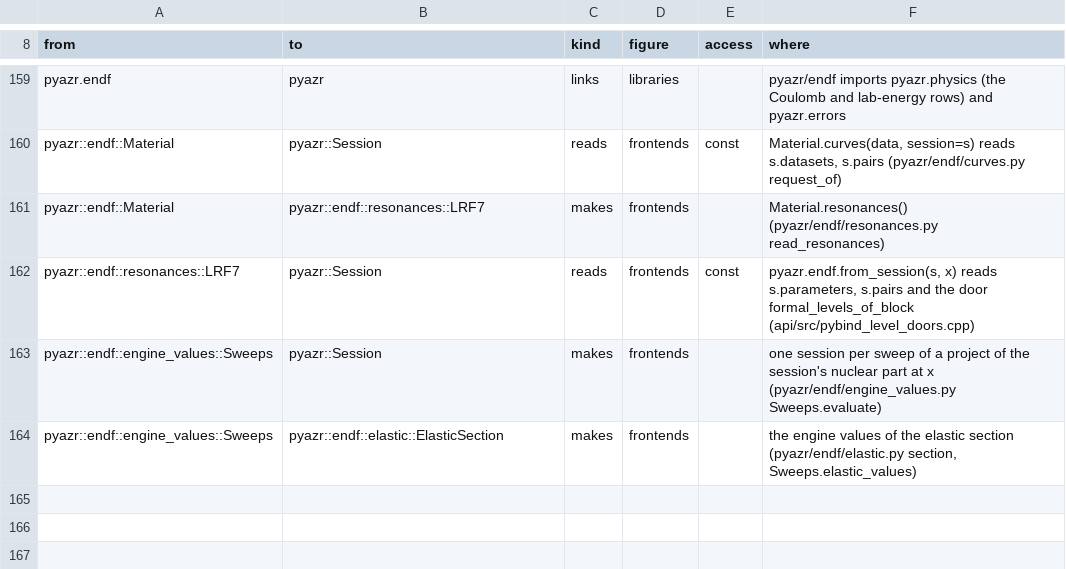
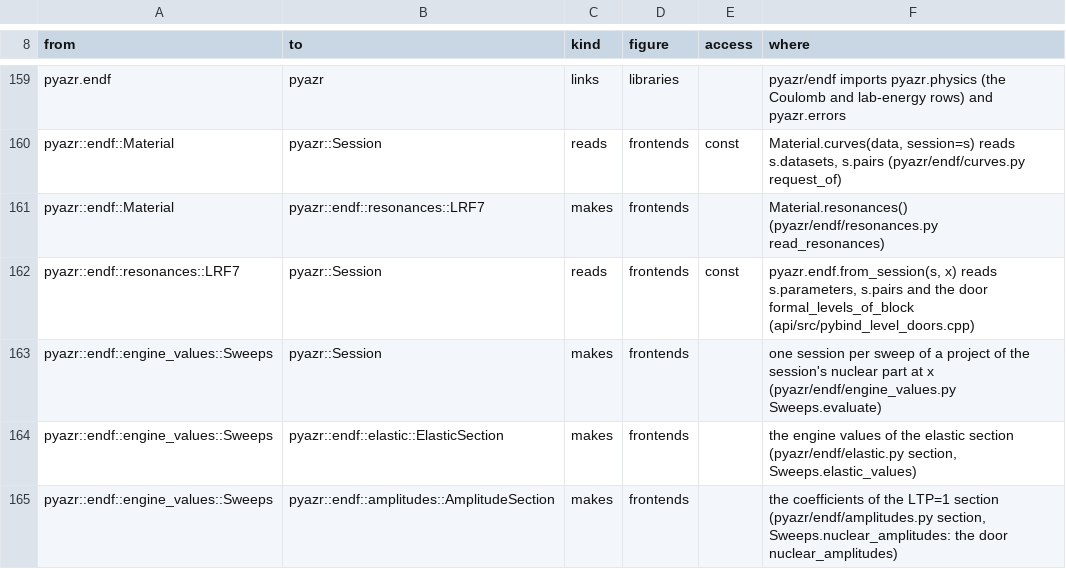
Before and after one commit to AZURE2DEV/AZURE2, a TSV file: docs/source/developer/figures/arrows.tsv, drawn as a sheet; only a part is shown, gaps mark what is left out.

```diff
--- a/docs/source/developer/figures/arrows.tsv
+++ b/docs/source/developer/figures/arrows.tsv
@@ -164 +164,2 @@ pyazr::endf::engine_values::Sweeps	pyazr::Session	makes	frontends		one session p
 pyazr::endf::engine_values::Sweeps	pyazr::endf::elastic::ElasticSection	makes	frontends		the engine values of the elastic section (pyazr/endf/elastic.py section, Sweeps.elastic_values)
+pyazr::endf::engine_values::Sweeps	pyazr::endf::amplitudes::AmplitudeSection	makes	frontends		the coefficients of the LTP=1 section (pyazr/endf/amplitudes.py section, Sweeps.nuclear_amplitudes: the door nuclear_amplitudes)
```
Also changed, not shown: docs/source/developer/figures/classes.tsv, 17 other files.
